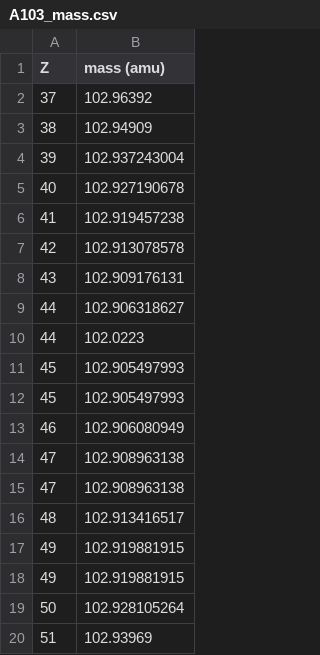
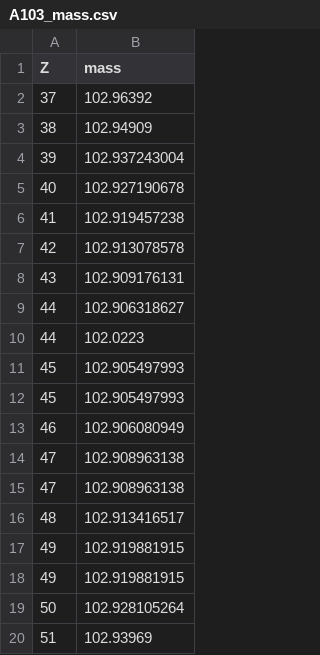
Before and after one commit to jtmorrell/NE101_Spr2020, a CSV file: A103_mass.csv, drawn as a sheet.

Commit message:
Changed label

```diff
--- a/A103_mass.csv
+++ b/A103_mass.csv
@@ -1,2 +1,2 @@
-Z,mass (amu)
+Z,mass
 37,102.96392
```
